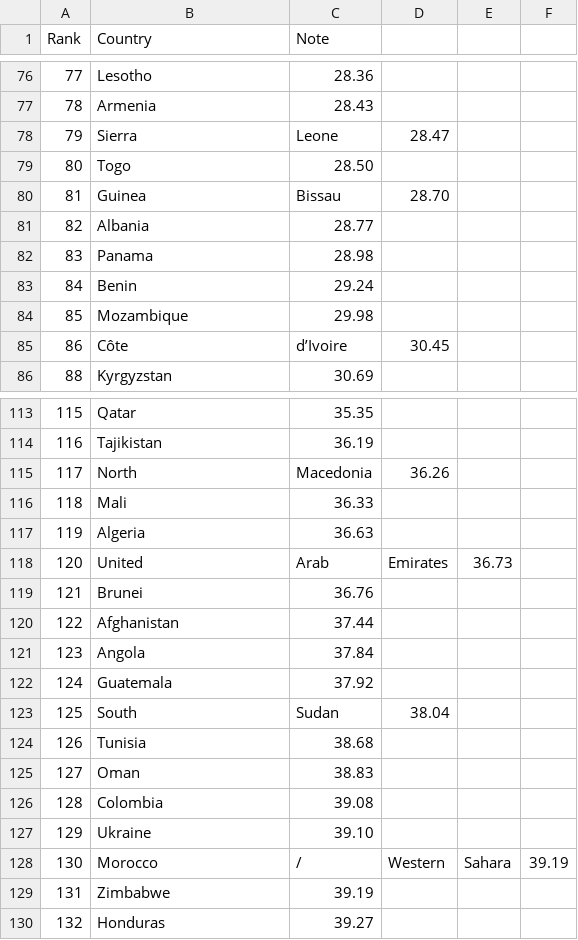
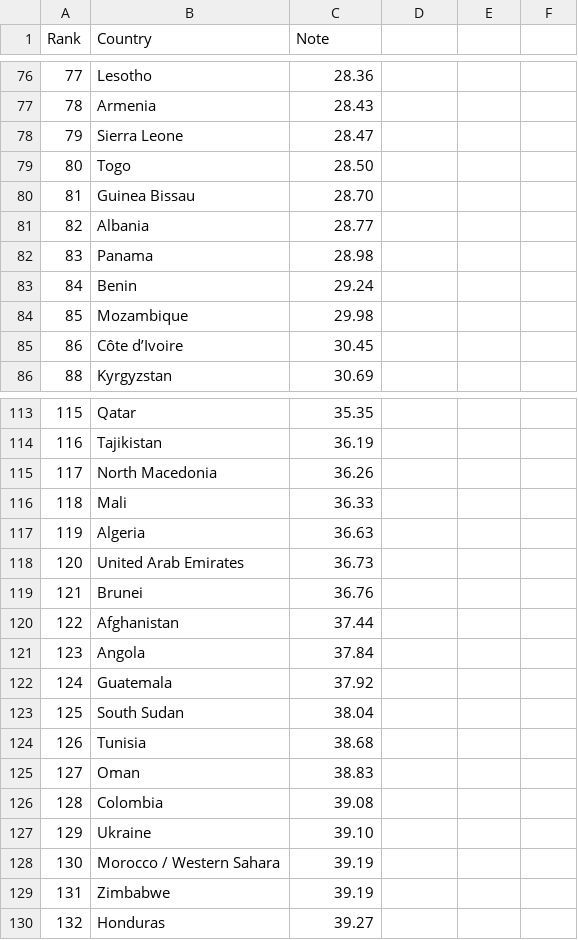
Before and after one commit to abissellsiders/ipsed, a CSV file: data-raw/wpfi/wpfi_2015.csv, drawn as a sheet; only a part is shown, gaps mark what is left out; the diff covers the shown part only.

```diff
--- a/data-raw/wpfi/wpfi_2015.csv
+++ b/data-raw/wpfi/wpfi_2015.csv
@@ -77,5 +77,5 @@ Rank,Country,Note
 78,Armenia,28.43
-79,Sierra,Leone,28.47
+79,Sierra Leone,28.47
 80,Togo,28.50
-81,Guinea,Bissau,28.70
+81,Guinea Bissau,28.70
 82,Albania,28.77
@@ -84,3 +84,3 @@ Rank,Country,Note
 85,Mozambique,29.98
-86,Côte,d’Ivoire,30.45
+86,Côte d’Ivoire,30.45
 88,Kyrgyzstan,30.69
@@ -114,6 +114,6 @@ Rank,Country,Note
 116,Tajikistan,36.19
-117,North,Macedonia,36.26
+117,North Macedonia,36.26
 118,Mali,36.33
 119,Algeria,36.63
-120,United,Arab,Emirates,36.73
+120,United Arab Emirates,36.73
 121,Brunei,36.76
@@ -122,3 +122,3 @@ Rank,Country,Note
 124,Guatemala,37.92
-125,South,Sudan,38.04
+125,South Sudan,38.04
 126,Tunisia,38.68
@@ -127,3 +127,3 @@ Rank,Country,Note
 129,Ukraine,39.10
-130,Morocco,/,Western,Sahara,39.19
+130,Morocco / Western Sahara,39.19
 131,Zimbabwe,39.19
```
Also changed, not shown: 65 edited cells elsewhere in this file, data-raw/wpfi/wpfi_2007.csv, data-raw/wpfi/wpfi_2010.csv, 5 other files.
